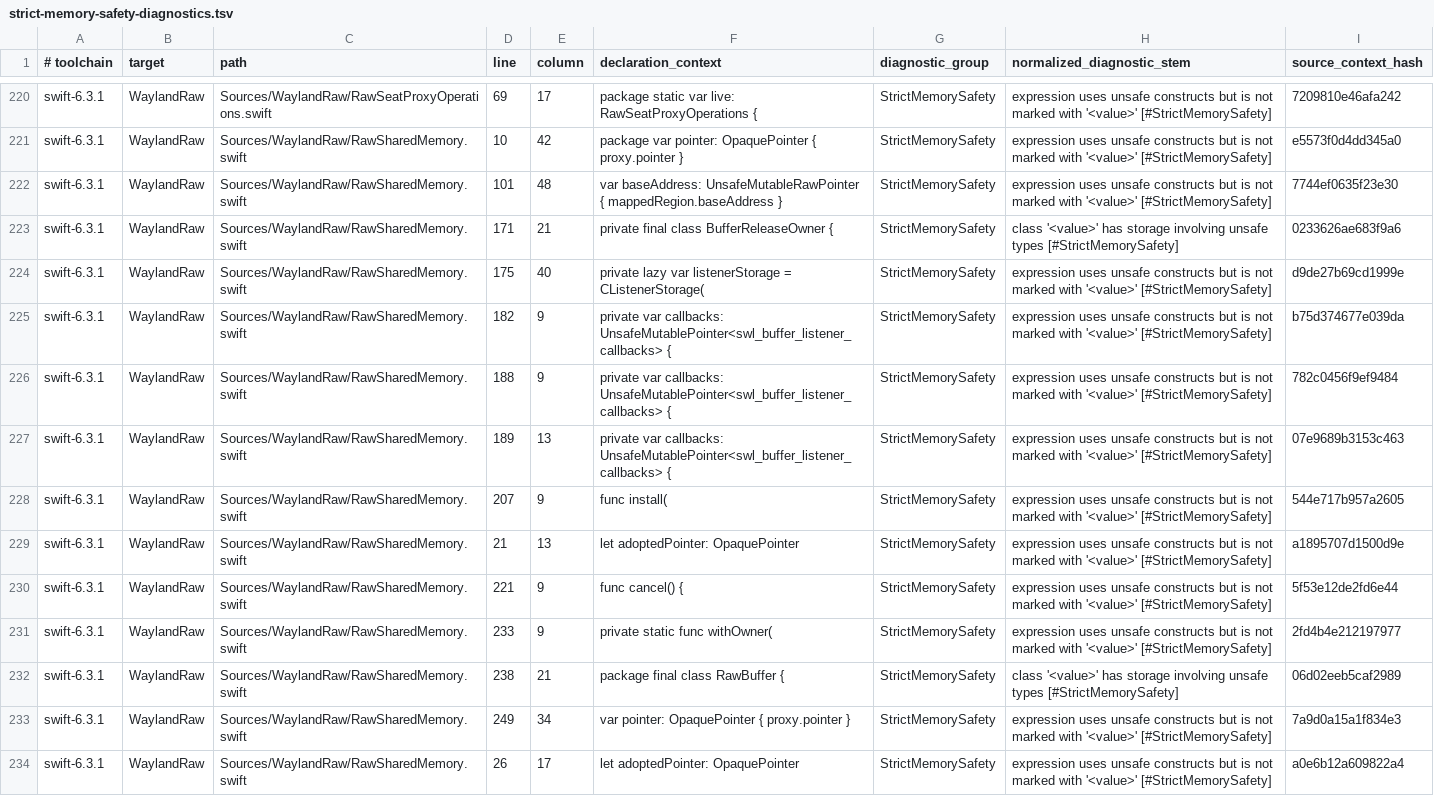
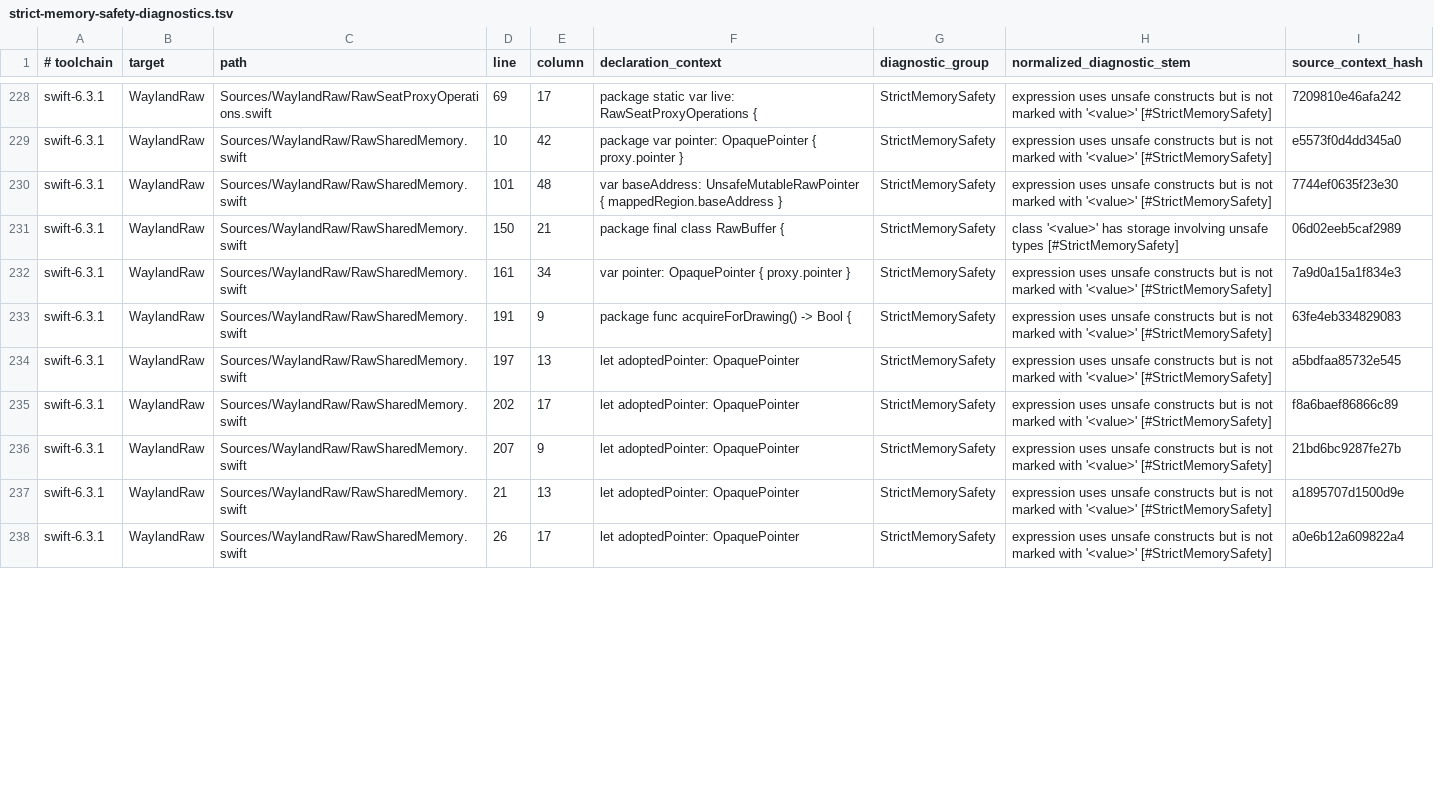
Before and after one commit to conxlgtm/WaylandClientKit, a TSV file: Scripts/strict-memory-safety-diagnostics.tsv, drawn as a sheet; only a part is shown, gaps mark what is left out; the diff covers the shown part only.

```diff
--- a/Scripts/strict-memory-safety-diagnostics.tsv
+++ b/Scripts/strict-memory-safety-diagnostics.tsv
@@ -222,13 +230,9 @@ swift-6.3.1	WaylandRaw	Sources/WaylandRaw/RawSharedMemory.swift	10	42	package va
 swift-6.3.1	WaylandRaw	Sources/WaylandRaw/RawSharedMemory.swift	101	48	var baseAddress: UnsafeMutableRawPointer { mappedRegion.baseAddress }	StrictMemorySafety	expression uses unsafe constructs but is not marked with '<value>' [#StrictMemorySafety]	7744ef0635f23e30
-swift-6.3.1	WaylandRaw	Sources/WaylandRaw/RawSharedMemory.swift	171	21	private final class BufferReleaseOwner {	StrictMemorySafety	class '<value>' has storage involving unsafe types [#StrictMemorySafety]	0233626ae683f9a6
-swift-6.3.1	WaylandRaw	Sources/WaylandRaw/RawSharedMemory.swift	175	40	private lazy var listenerStorage = CListenerStorage(	StrictMemorySafety	expression uses unsafe constructs but is not marked with '<value>' [#StrictMemorySafety]	d9de27b69cd1999e
-swift-6.3.1	WaylandRaw	Sources/WaylandRaw/RawSharedMemory.swift	182	9	private var callbacks: UnsafeMutablePointer<swl_buffer_listener_callbacks> {	StrictMemorySafety	expression uses unsafe constructs but is not marked with '<value>' [#StrictMemorySafety]	b75d374677e039da
-swift-6.3.1	WaylandRaw	Sources/WaylandRaw/RawSharedMemory.swift	188	9	private var callbacks: UnsafeMutablePointer<swl_buffer_listener_callbacks> {	StrictMemorySafety	expression uses unsafe constructs but is not marked with '<value>' [#StrictMemorySafety]	782c0456f9ef9484
-swift-6.3.1	WaylandRaw	Sources/WaylandRaw/RawSharedMemory.swift	189	13	private var callbacks: UnsafeMutablePointer<swl_buffer_listener_callbacks> {	StrictMemorySafety	expression uses unsafe constructs but is not marked with '<value>' [#StrictMemorySafety]	07e9689b3153c463
-swift-6.3.1	WaylandRaw	Sources/WaylandRaw/RawSharedMemory.swift	207	9	func install(	StrictMemorySafety	expression uses unsafe constructs but is not marked with '<value>' [#StrictMemorySafety]	544e717b957a2605
+swift-6.3.1	WaylandRaw	Sources/WaylandRaw/RawSharedMemory.swift	150	21	package final class RawBuffer {	StrictMemorySafety	class '<value>' has storage involving unsafe types [#StrictMemorySafety]	06d02eeb5caf2989
+swift-6.3.1	WaylandRaw	Sources/WaylandRaw/RawSharedMemory.swift	161	34	var pointer: OpaquePointer { proxy.pointer }	StrictMemorySafety	expression uses unsafe constructs but is not marked with '<value>' [#StrictMemorySafety]	7a9d0a15a1f834e3
+swift-6.3.1	WaylandRaw	Sources/WaylandRaw/RawSharedMemory.swift	191	9	package func acquireForDrawing() -> Bool {	StrictMemorySafety	expression uses unsafe constructs but is not marked with '<value>' [#StrictMemorySafety]	63fe4eb334829083
+swift-6.3.1	WaylandRaw	Sources/WaylandRaw/RawSharedMemory.swift	197	13	let adoptedPointer: OpaquePointer	StrictMemorySafety	expression uses unsafe constructs but is not marked with '<value>' [#StrictMemorySafety]	a5bdfaa85732e545
+swift-6.3.1	WaylandRaw	Sources/WaylandRaw/RawSharedMemory.swift	202	17	let adoptedPointer: OpaquePointer	StrictMemorySafety	expression uses unsafe constructs but is not marked with '<value>' [#StrictMemorySafety]	f8a6baef86866c89
+swift-6.3.1	WaylandRaw	Sources/WaylandRaw/RawSharedMemory.swift	207	9	let adoptedPointer: OpaquePointer	StrictMemorySafety	expression uses unsafe constructs but is not marked with '<value>' [#StrictMemorySafety]	21bd6bc9287fe27b
 swift-6.3.1	WaylandRaw	Sources/WaylandRaw/RawSharedMemory.swift	21	13	let adoptedPointer: OpaquePointer	StrictMemorySafety	expression uses unsafe constructs but is not marked with '<value>' [#StrictMemorySafety]	a1895707d1500d9e
-swift-6.3.1	WaylandRaw	Sources/WaylandRaw/RawSharedMemory.swift	221	9	func cancel() {	StrictMemorySafety	expression uses unsafe constructs but is not marked with '<value>' [#StrictMemorySafety]	5f53e12de2fd6e44
-swift-6.3.1	WaylandRaw	Sources/WaylandRaw/RawSharedMemory.swift	233	9	private static func withOwner(	StrictMemorySafety	expression uses unsafe constructs but is not marked with '<value>' [#StrictMemorySafety]	2fd4b4e212197977
-swift-6.3.1	WaylandRaw	Sources/WaylandRaw/RawSharedMemory.swift	238	21	package final class RawBuffer {	StrictMemorySafety	class '<value>' has storage involving unsafe types [#StrictMemorySafety]	06d02eeb5caf2989
-swift-6.3.1	WaylandRaw	Sources/WaylandRaw/RawSharedMemory.swift	249	34	var pointer: OpaquePointer { proxy.pointer }	StrictMemorySafety	expression uses unsafe constructs but is not marked with '<value>' [#StrictMemorySafety]	7a9d0a15a1f834e3
 swift-6.3.1	WaylandRaw	Sources/WaylandRaw/RawSharedMemory.swift	26	17	let adoptedPointer: OpaquePointer	StrictMemorySafety	expression uses unsafe constructs but is not marked with '<value>' [#StrictMemorySafety]	a0e6b12a609822a4
```
Also changed, not shown: 8 added rows, 4 removed rows and 7 edited cells elsewhere in this file, Scripts/strict-memory-safety-baseline.tsv, 5 other files.
